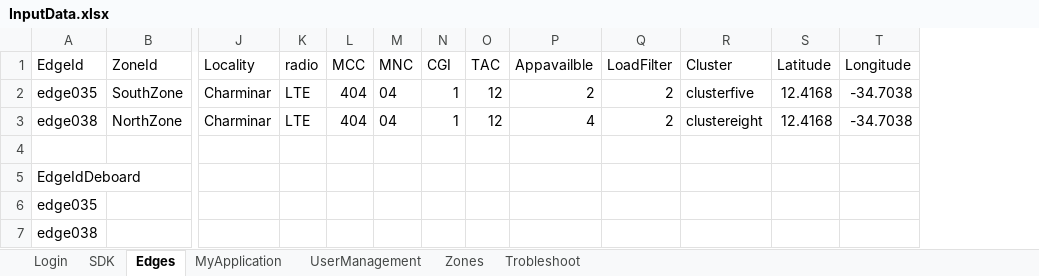
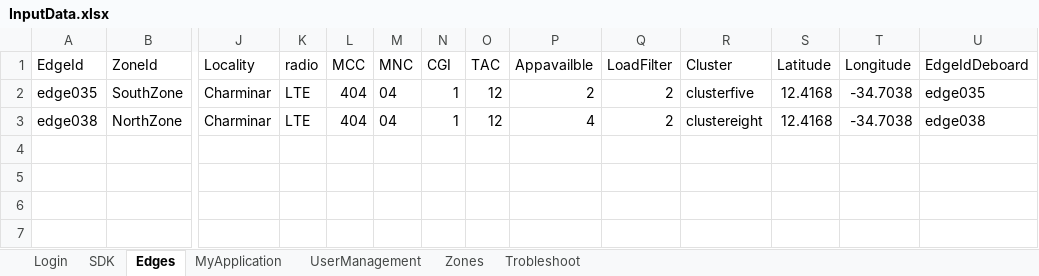
Before and after one commit to AbhiPathrut/newproject, an Excel workbook: input-data/inputFiles/InputData.xlsx, sheet Edges, drawn as a sheet; only a part is shown, gaps mark what is left out; values as stored, in another font and other column widths than the file's, no borders; removed rows and columns are numbered as before the commit, all else as after; rows hold the shown columns only; the diff names each change by its address in the sheet, - before the commit and + after, or states it on an @@ line.

```diff
--- a/input-data/inputFiles/InputData.xlsx (sheet Edges)
+++ b/input-data/inputFiles/InputData.xlsx (sheet Edges)
+column U (EdgeIdDeboard), rows 2-3: edge035 | edge038
-row 4: (empty)
-row 5: EdgeIdDeboard
-row 6: edge035
-row 7: edge038
```
Also changed, not shown: sheet SDK, sheet UserManagement, 23 other files.
